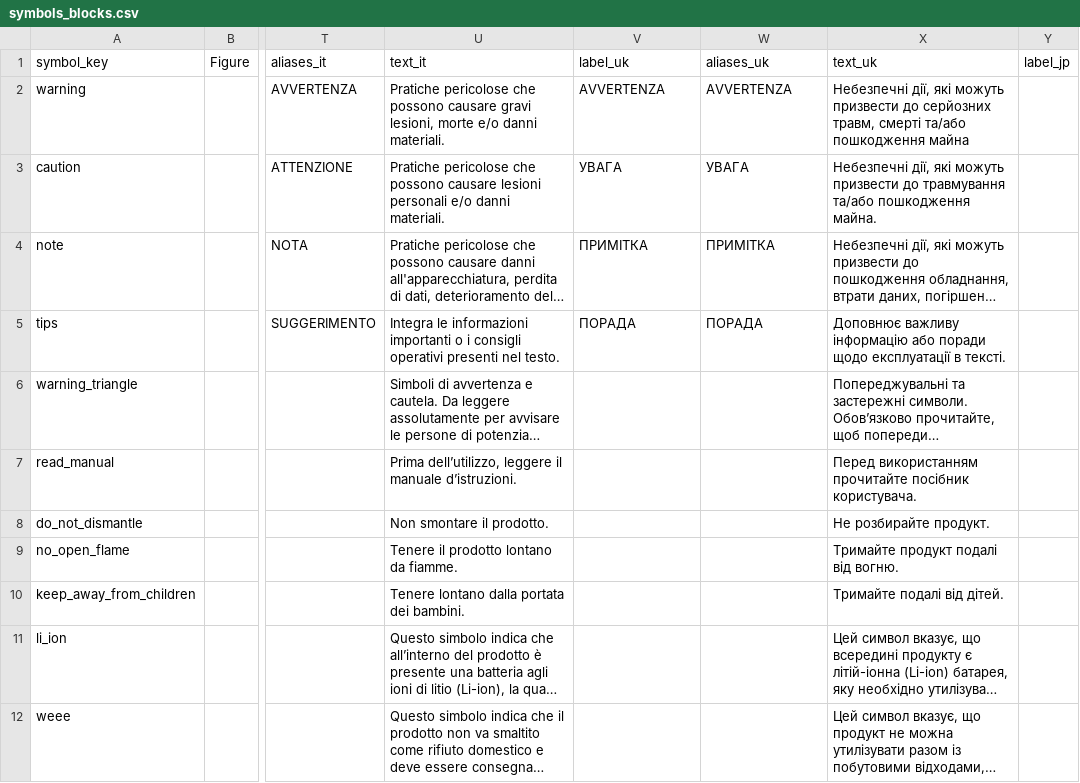
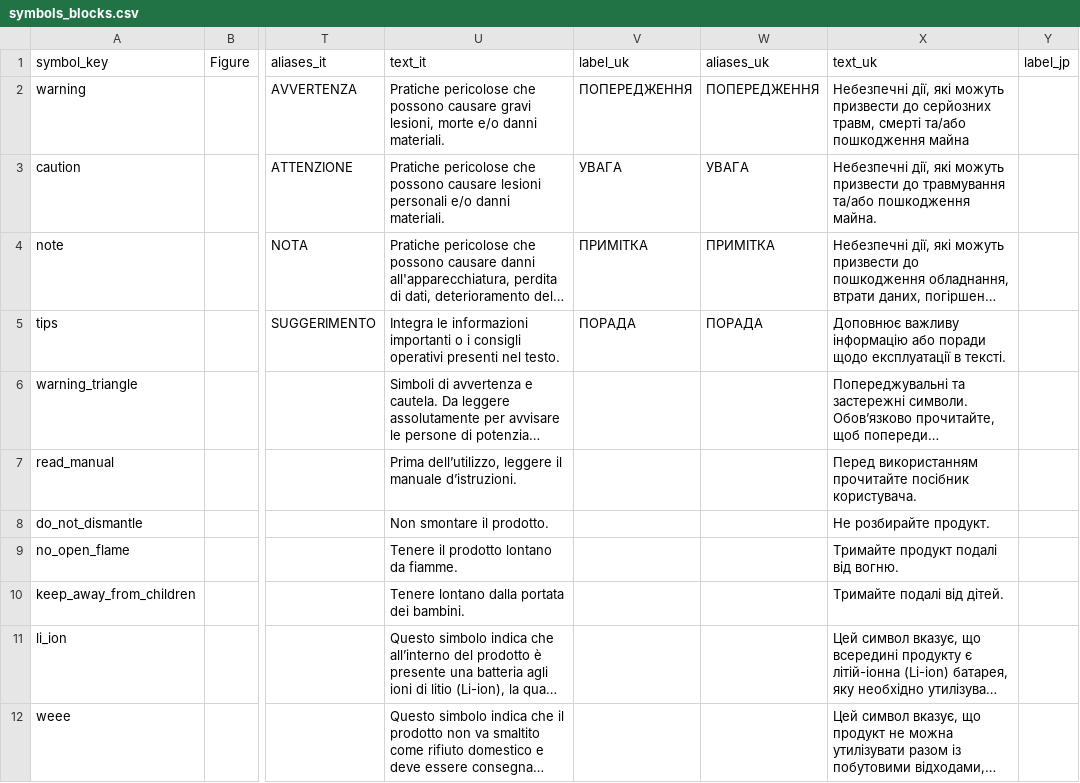
Before and after one commit to Bingboom/Hello-Docs, a CSV file: manual_sources/JE-1000H/EU/en/2.0/phase2/symbols_blocks.csv, drawn as a sheet; only a part is shown, gaps mark what is left out; long unchanged cells end in …; the diff names each change by its address in the sheet, - before the commit and + after, or states it on an @@ line.

```diff
--- a/manual_sources/JE-1000H/EU/en/2.0/phase2/symbols_blocks.csv
+++ b/manual_sources/JE-1000H/EU/en/2.0/phase2/symbols_blocks.csv
-V2 (label_uk): AVVERTENZA
+V2 (label_uk): ПОПЕРЕДЖЕННЯ
-W2 (aliases_uk): AVVERTENZA
+W2 (aliases_uk): ПОПЕРЕДЖЕННЯ
```
Also changed, not shown: manual_sources/JE-1000H/EU/en/2.0/phase2/Localized_Copy.csv, 4 other files.
